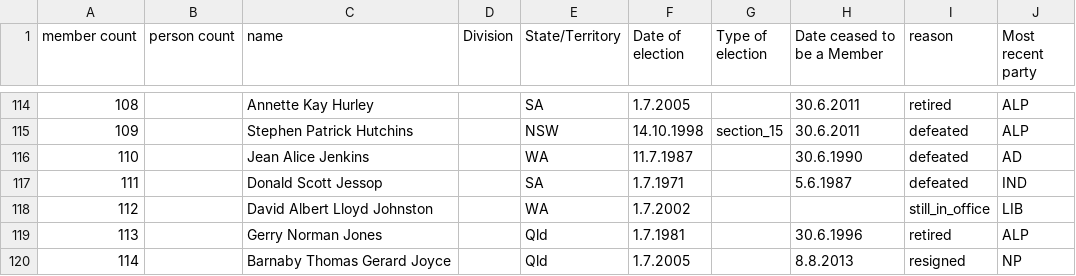
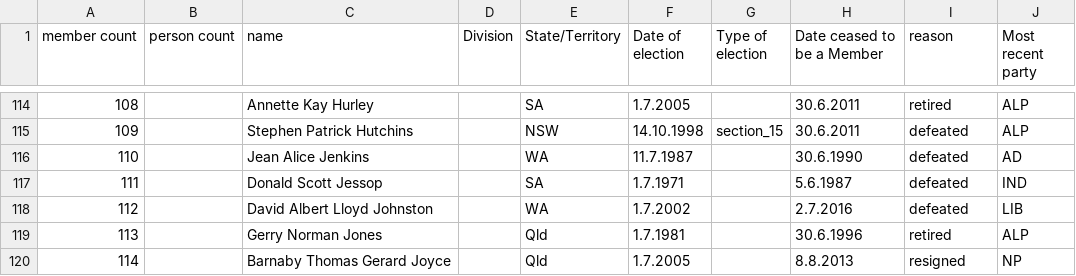
Before and after one commit to openaustralia/openaustralia-parser, a CSV file: data/senators.csv, drawn as a sheet; only a part is shown, gaps mark what is left out.

Commit message:
David Johnston was defeated in the 2016 general election

```diff
--- a/data/senators.csv
+++ b/data/senators.csv
@@ -117,3 +117,3 @@ member count,person count,name,Division,State/Territory,Date of election,Type of
 111,,Donald Scott Jessop,,SA,1.7.1971 ,,5.6.1987 ,defeated,IND
-112,,David Albert Lloyd Johnston,,WA,1.7.2002 ,,,still_in_office,LIB
+112,,David Albert Lloyd Johnston,,WA,1.7.2002 ,,2.7.2016,defeated,LIB
 113,,Gerry Norman Jones,,Qld,1.7.1981 ,,30.6.1996 ,retired,ALP
```
